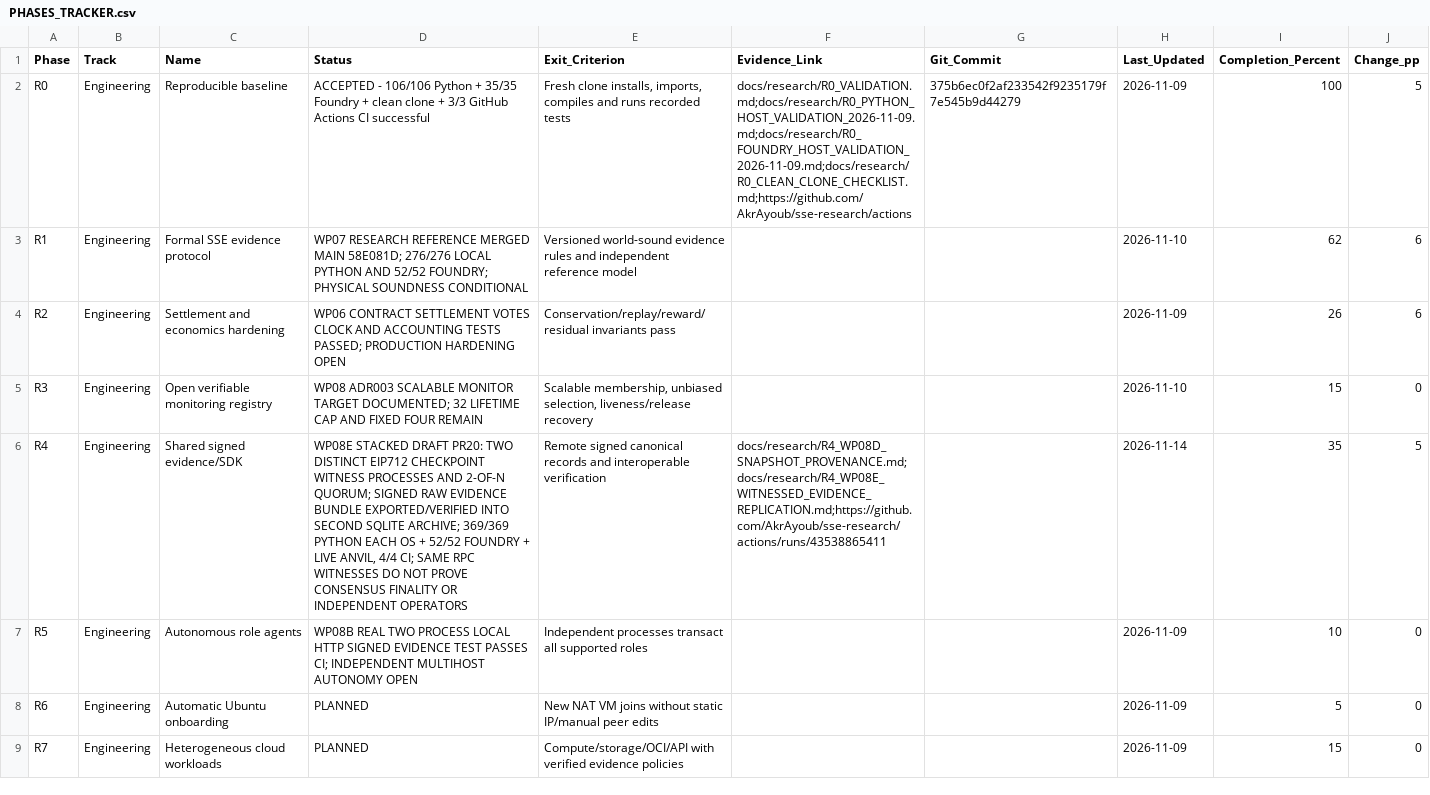
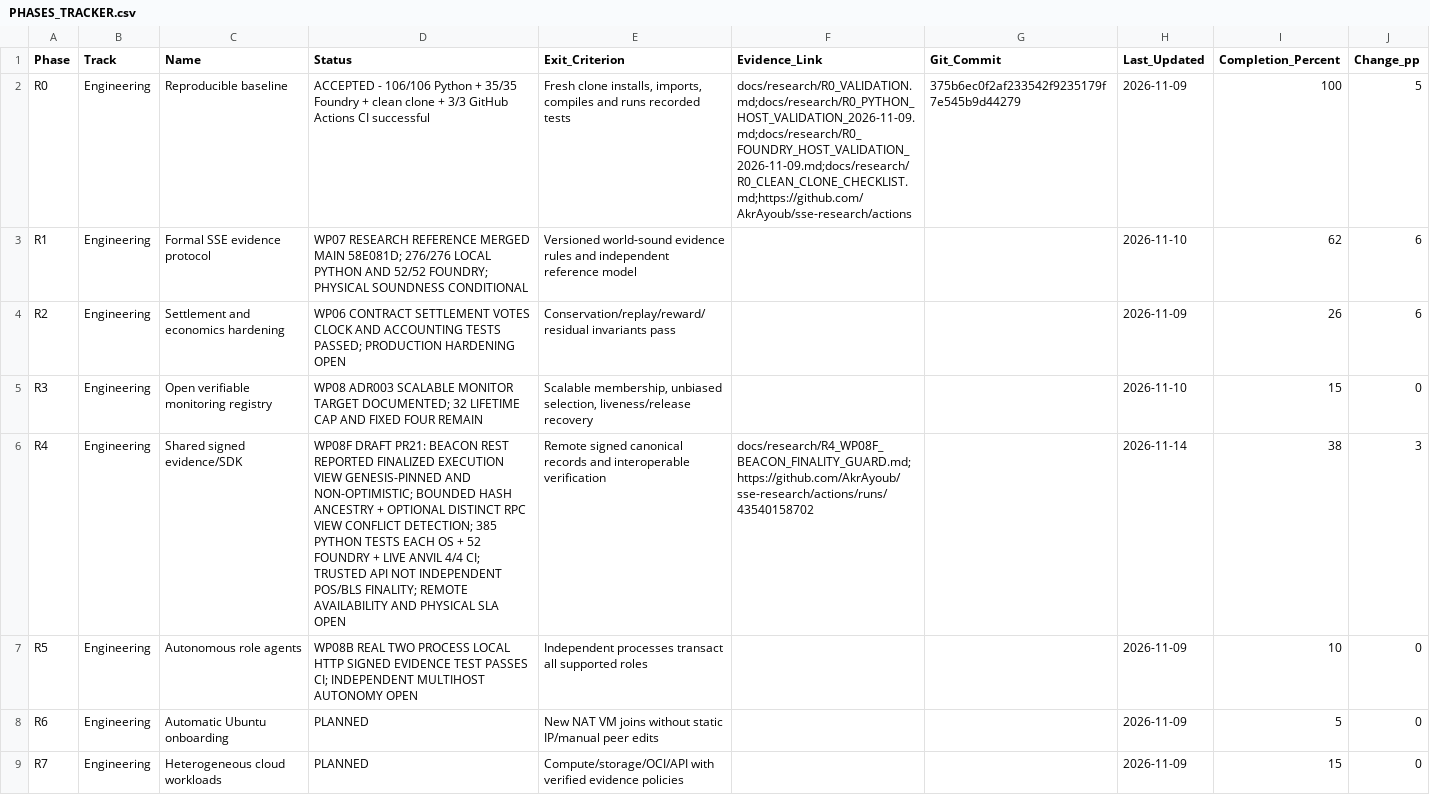
Before and after one commit to AkrAyoub/sse-research, a CSV file: docs/research/PHASES_TRACKER.csv, drawn as a sheet; only a part is shown.

Commit message:
Tracker: WP08F Beacon report ancestry gate, R4 35 to 38 pct, overall 25 pct

```diff
--- a/docs/research/PHASES_TRACKER.csv
+++ b/docs/research/PHASES_TRACKER.csv
@@ -5,3 +5,3 @@ R2,Engineering,Settlement and economics hardening,WP06 CONTRACT SETTLEMENT VOTES
 R3,Engineering,Open verifiable monitoring registry,WP08 ADR003 SCALABLE MONITOR TARGET DOCUMENTED; 32 LIFETIME CAP AND FIXED FOUR REMAIN,"Scalable membership, unbiased selection, liveness/release recovery",,,2026-11-10,15,0
-R4,Engineering,Shared signed evidence/SDK,"WP08E STACKED DRAFT PR20: TWO DISTINCT EIP712 CHECKPOINT WITNESS PROCESSES AND 2-OF-N QUORUM; SIGNED RAW EVIDENCE BUNDLE EXPORTED/VERIFIED INTO SECOND SQLITE ARCHIVE; 369/369 PYTHON EACH OS + 52/52 FOUNDRY + LIVE ANVIL, 4/4 CI; SAME RPC WITNESSES DO NOT PROVE CONSENSUS FINALITY OR INDEPENDENT OPERATORS",Remote signed canonical records and interoperable verification,docs/research/R4_WP08D_SNAPSHOT_PROVENANCE.md;docs/research/R4_WP08E_WITNESSED_EVIDENCE_REPLICATION.md;https://github.com/AkrAyoub/sse-research/actions/runs/43538865411,,2026-11-14,35,5
+R4,Engineering,Shared signed evidence/SDK,"WP08F DRAFT PR21: BEACON REST REPORTED FINALIZED EXECUTION VIEW GENESIS-PINNED AND NON-OPTIMISTIC; BOUNDED HASH ANCESTRY + OPTIONAL DISTINCT RPC VIEW CONFLICT DETECTION; 385 PYTHON TESTS EACH OS + 52 FOUNDRY + LIVE ANVIL 4/4 CI; TRUSTED API NOT INDEPENDENT POS/BLS FINALITY; REMOTE AVAILABILITY AND PHYSICAL SLA OPEN",Remote signed canonical records and interoperable verification,docs/research/R4_WP08F_BEACON_FINALITY_GUARD.md;https://github.com/AkrAyoub/sse-research/actions/runs/43540158702,,2026-11-14,38,3
 R5,Engineering,Autonomous role agents,WP08B REAL TWO PROCESS LOCAL HTTP SIGNED EVIDENCE TEST PASSES CI; INDEPENDENT MULTIHOST AUTONOMY OPEN,Independent processes transact all supported roles,,,2026-11-09,10,0
```
